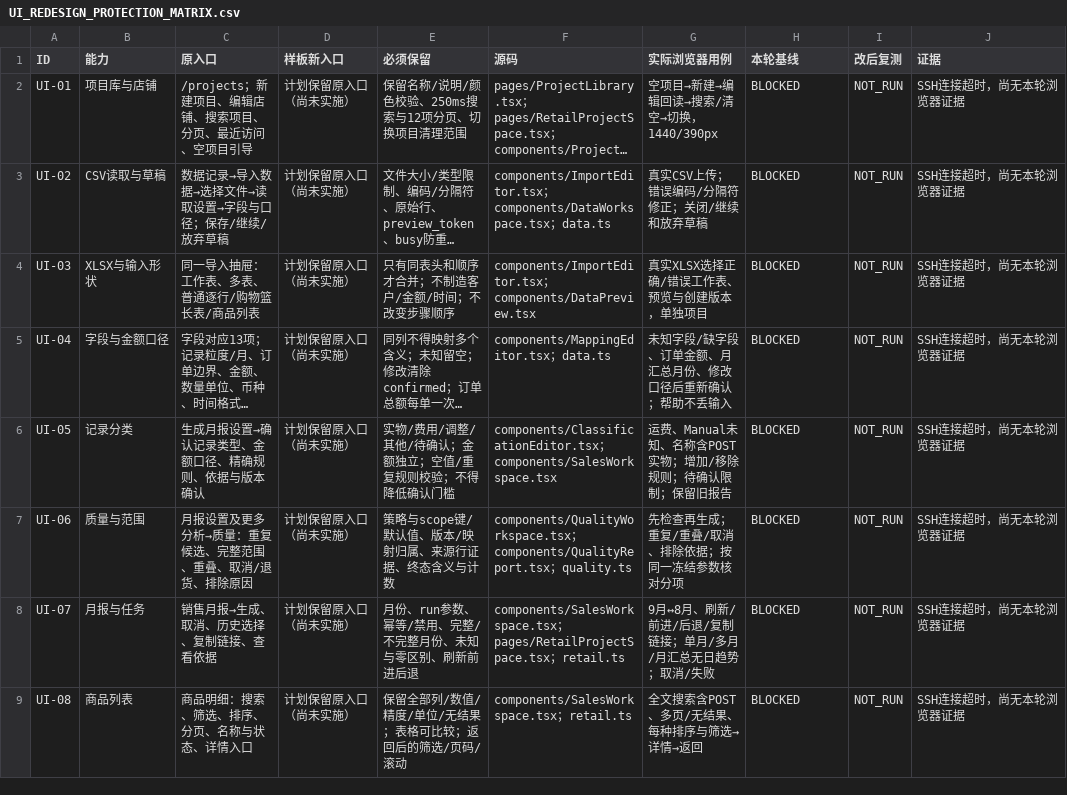
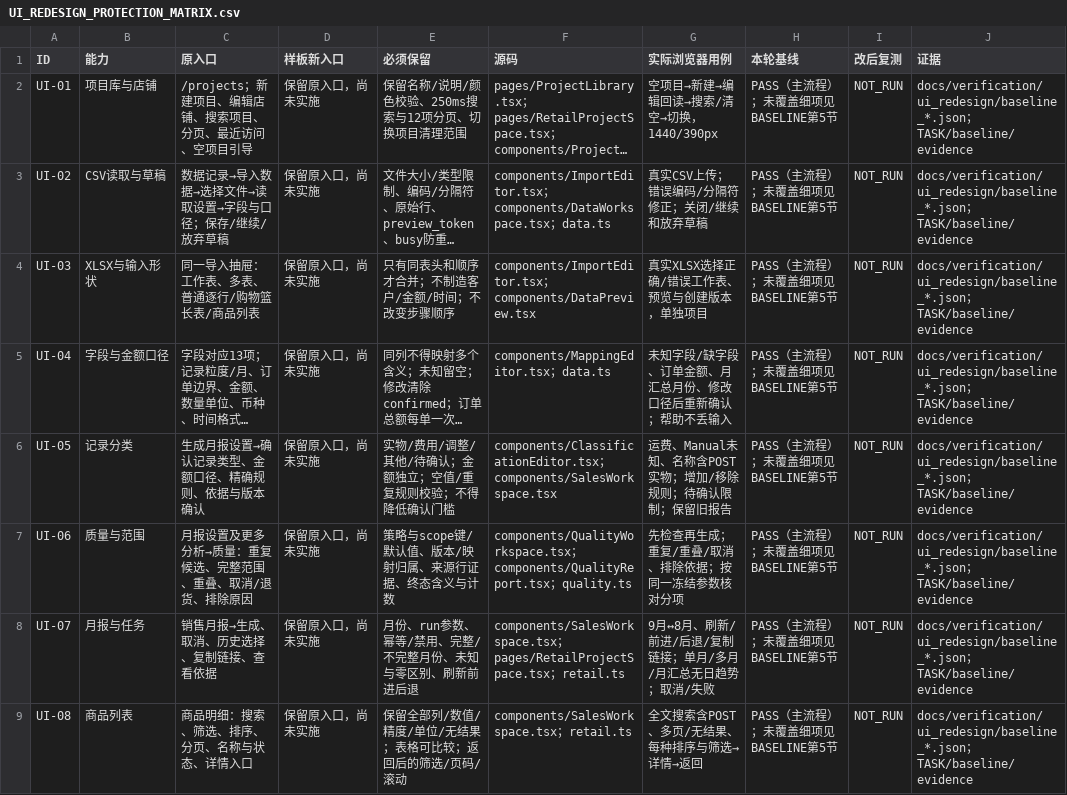
Before and after one commit to CZH0919/AIC-2026-RetailEvidence, a CSV file: docs/UI_REDESIGN_PROTECTION_MATRIX.csv, drawn as a sheet; only a part is shown; long unchanged cells end in …; the diff covers the shown part only; the diff names each change by its address in the sheet, - before the commit and + after, or states it on an @@ line.

Commit message:
docs(ui): freeze verified runtime baseline and prototype direction

```diff
--- a/docs/UI_REDESIGN_PROTECTION_MATRIX.csv
+++ b/docs/UI_REDESIGN_PROTECTION_MATRIX.csv
-D2:D9 (样板新入口): 计划保留原入口（尚未实施）
+D2:D9 (样板新入口): 保留原入口，尚未实施
-H2:H9 (本轮基线): BLOCKED
+H2:H9 (本轮基线): PASS（主流程）；未覆盖细项见BASELINE第5节
-J2:J9 (证据): SSH连接超时，尚无本轮浏览器证据
+J2:J9 (证据): docs/verification/ui_redesign/baseline_*.json；TASK/baseline/evidence
```
Also changed, not shown: 21 edited cells elsewhere in this file, 13 other files.
